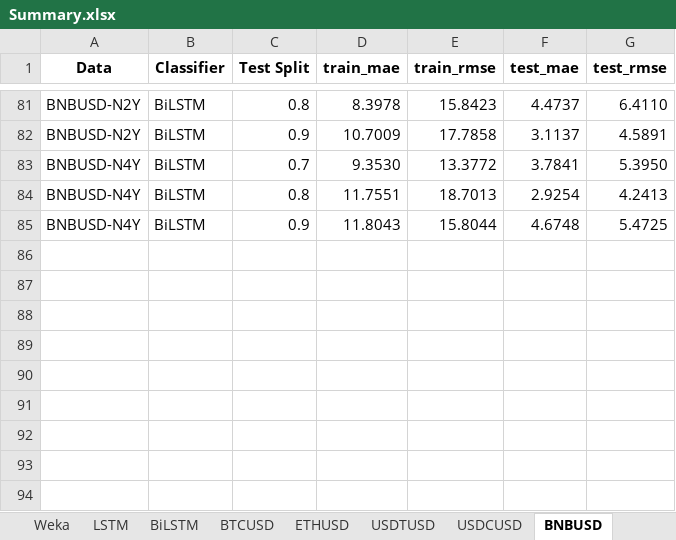
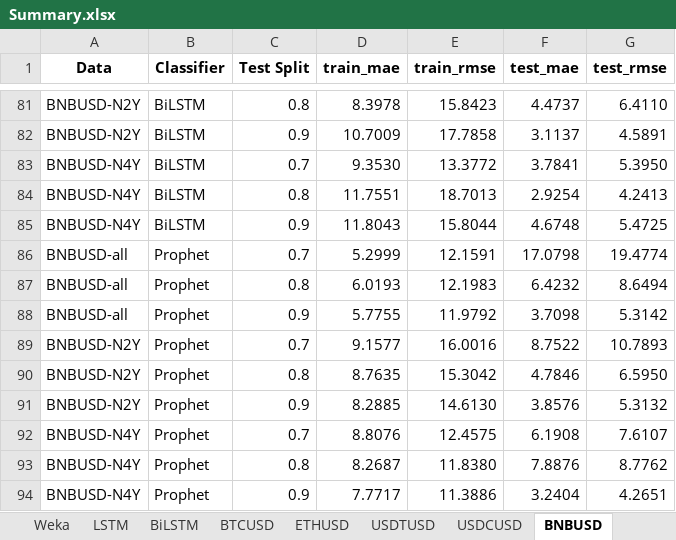
Before and after one commit to k1013726/Market-Sentiment-Analysis, an Excel workbook: Paper_model/Summary.xlsx, sheet BNBUSD, drawn as a sheet; only a part is shown, gaps mark what is left out; values as stored, in another font and other column widths than the file's, no borders; the diff covers the shown part only; the diff names each change by its address in the sheet, - before the commit and + after, or states it on an @@ line.

```diff
--- a/Paper_model/Summary.xlsx (sheet BNBUSD)
+++ b/Paper_model/Summary.xlsx (sheet BNBUSD)
+row 86: BNBUSD-all | Prophet | 0.7 | 5.2999 | 12.1591 | 17.0798 | 19.4774
+row 87: BNBUSD-all | Prophet | 0.8 | 6.0193 | 12.1983 | 6.4232 | 8.6494
+row 88: BNBUSD-all | Prophet | 0.9 | 5.7755 | 11.9792 | 3.7098 | 5.3142
+row 89: BNBUSD-N2Y | Prophet | 0.7 | 9.1577 | 16.0016 | 8.7522 | 10.7893
+row 90: BNBUSD-N2Y | Prophet | 0.8 | 8.7635 | 15.3042 | 4.7846 | 6.5950
+row 91: BNBUSD-N2Y | Prophet | 0.9 | 8.2885 | 14.6130 | 3.8576 | 5.3132
+row 92: BNBUSD-N4Y | Prophet | 0.7 | 8.8076 | 12.4575 | 6.1908 | 7.6107
+row 93: BNBUSD-N4Y | Prophet | 0.8 | 8.2687 | 11.8380 | 7.8876 | 8.7762
+row 94: BNBUSD-N4Y | Prophet | 0.9 | 7.7717 | 11.3886 | 3.2404 | 4.2651
```
Also changed, not shown: 48 edited cells elsewhere in this sheet, sheet BTCUSD, sheet USDTUSD, sheet USDCUSD, sheet ETHUSD, hidden cells, Paper_model/Prophet/Summary-Prophet-1H.xlsx, 14 other files.
